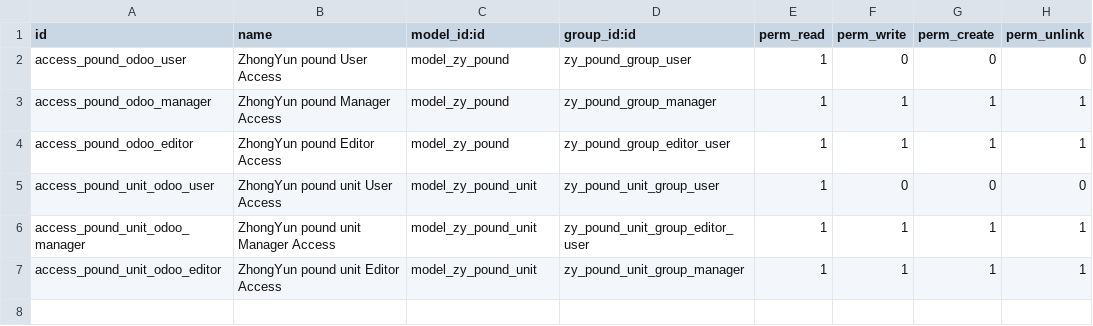
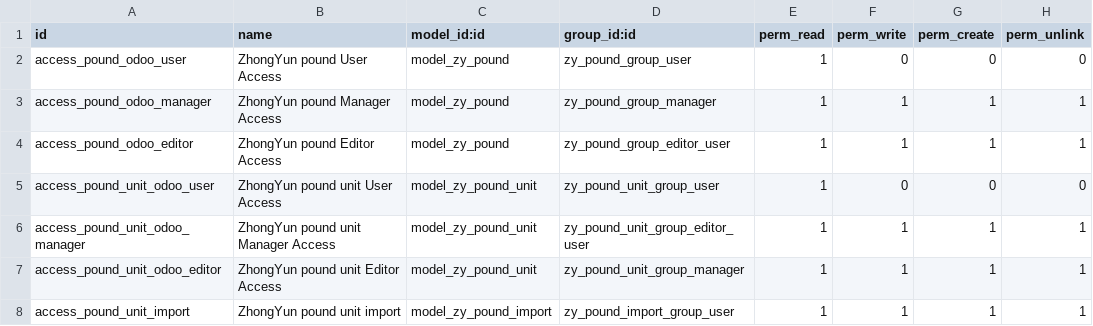
Before and after one commit to Jeck-Liu-Create/zhongyun, a CSV file: zhongyun_pound/security/ir.model.access.csv, drawn as a sheet; the diff names each change by its address in the sheet, - before the commit and + after, or states it on an @@ line.

```diff
--- a/zhongyun_pound/security/ir.model.access.csv
+++ b/zhongyun_pound/security/ir.model.access.csv
+row 8: access_pound_unit_import | ZhongYun pound unit import | model_zy_pound_import | zy_pound_import_group_user | 1 | 1 | 1 | 1
```
Also changed, not shown: zhongyun_yundan/security/ir.model.access.csv, 4 other files.
